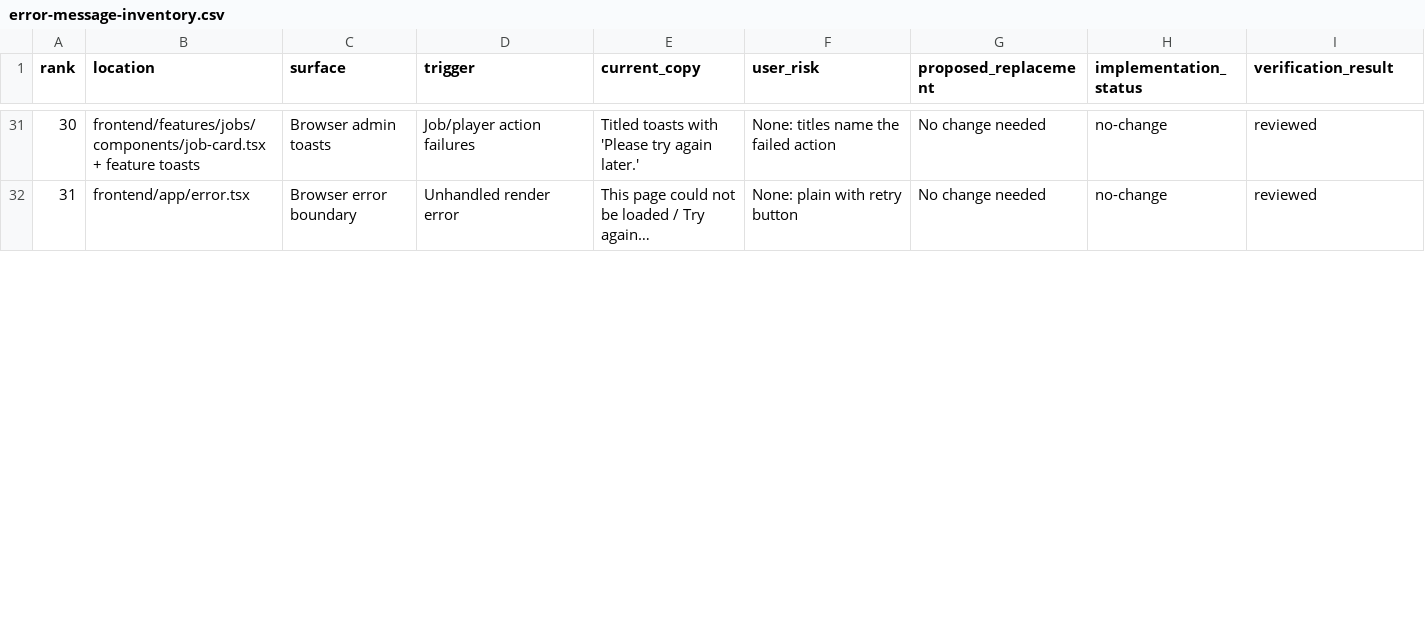
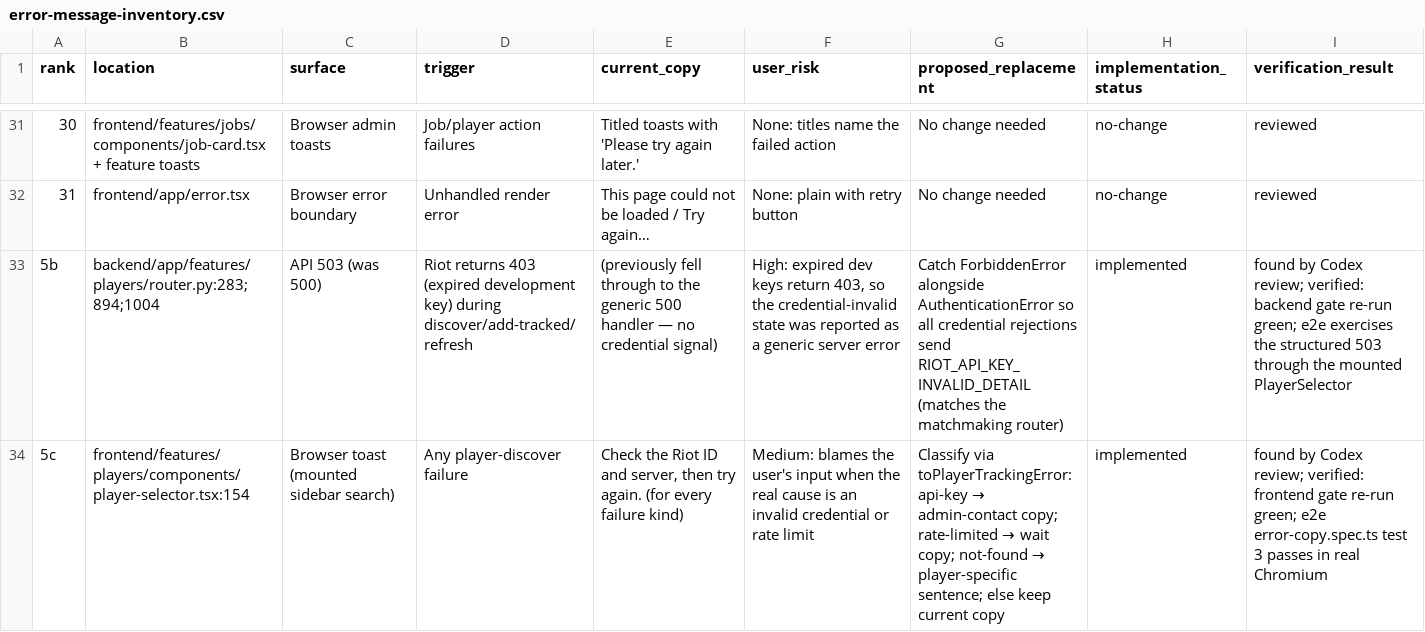
Before and after one commit to matejkadlec/league-analysis, a CSV file: error-message-inventory.csv, drawn as a sheet; only a part is shown, gaps mark what is left out; the diff covers the shown part only; the diff names each change by its address in the sheet, - before the commit and + after, or states it on an @@ line.

```diff
--- a/error-message-inventory.csv
+++ b/error-message-inventory.csv
+row 33: 5b | backend/app/features/players/router.py:283;894;1004 | API 503 (was 500) | Riot returns 403 (expired development key) during discover/add-tracked/refresh | (previously fell through to the generic 500 handler — no credential signal) | High: expired dev keys return 403, so the credential-invalid state was reported as a generic server error | Catch ForbiddenError alongside AuthenticationError so all credential rejections send RIOT_API_KEY_INVALID_DETAIL (matches the matchmaking router) | implemented | found by Codex review; verified: backend gate re-run green; e2e exercises the structured 503 through the mounted PlayerSelector
+row 34: 5c | frontend/features/players/components/player-selector.tsx:154 | Browser toast (mounted sidebar search) | Any player-discover failure | Check the Riot ID and server, then try again. (for every failure kind) | Medium: blames the user's input when the real cause is an invalid credential or rate limit | Classify via toPlayerTrackingError: api-key → admin-contact copy; rate-limited → wait copy; not-found → player-specific sentence; else keep current copy | implemented | found by Codex review; verified: frontend gate re-run green; e2e error-copy.spec.ts test 3 passes in real Chromium
```
Also changed, not shown: 2 edited cells elsewhere in this file, 4 other files.
